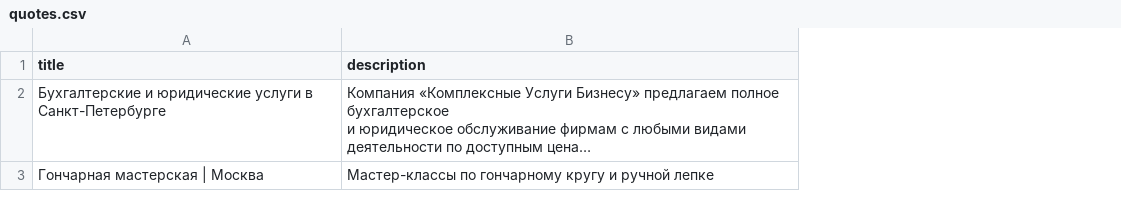
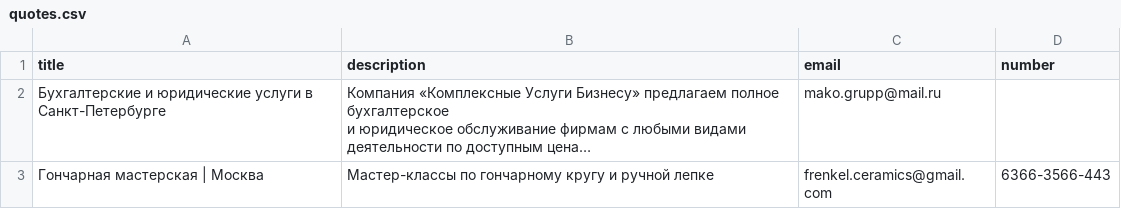
Before and after one commit to vatut007/scrapy-test, a CSV file: quotes.csv, drawn as a sheet; long unchanged cells end in …; the diff names each change by its address in the sheet, - before the commit and + after, or states it on an @@ line.

```diff
--- a/quotes.csv
+++ b/quotes.csv
+column C (email), rows 2-3: mako.grupp@mail.ru | frenkel.ceramics@gmail.com
+column D (number), row 3: 6366-3566-443
```
Also changed, not shown: 2 other files.
